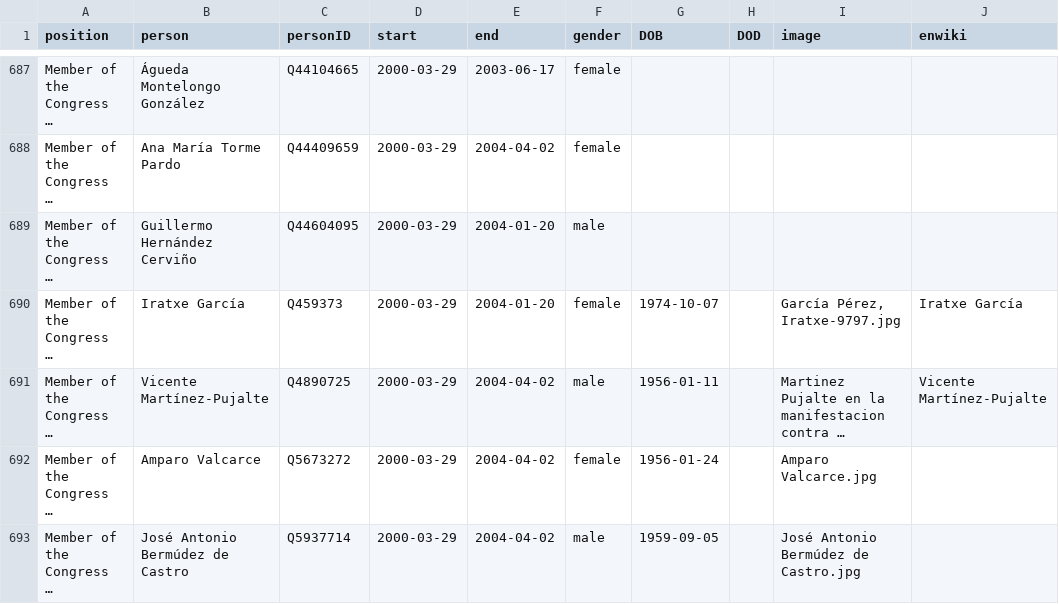
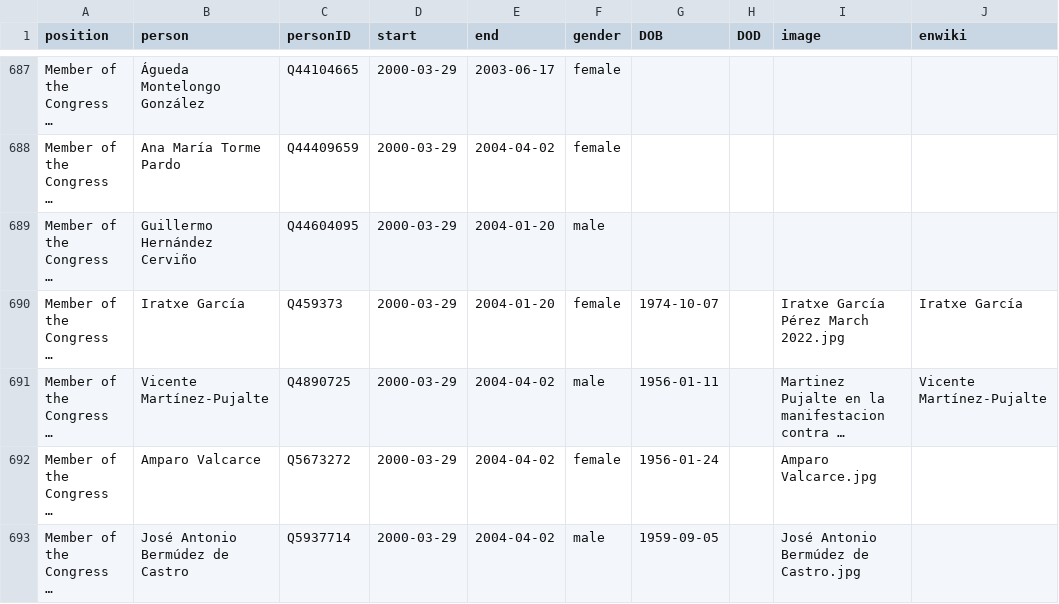
Before and after one commit to every-politician-scrapers/spain-ministers, a CSV file: html/legislators.csv, drawn as a sheet; only a part is shown, gaps mark what is left out; long unchanged cells end in …; the diff names each change by its address in the sheet, - before the commit and + after, or states it on an @@ line.

Commit message:
PCB update

```diff
--- a/html/legislators.csv
+++ b/html/legislators.csv
-I690 (image): García Pérez, Iratxe-9797.jpg
+I690 (image): Iratxe García Pérez March 2022.jpg
```
